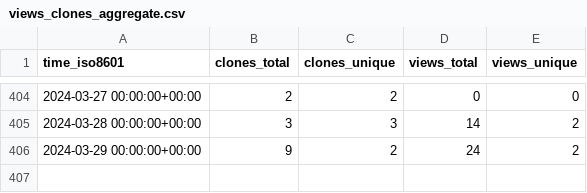
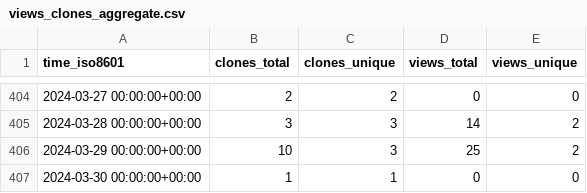
Before and after one commit to EarthSciML/Aerosol.jl, a CSV file: EarthSciML/Aerosol.jl/ghrs-data/views_clones_aggregate.csv, drawn as a sheet; only a part is shown, gaps mark what is left out.

```diff
--- a/EarthSciML/Aerosol.jl/ghrs-data/views_clones_aggregate.csv
+++ b/EarthSciML/Aerosol.jl/ghrs-data/views_clones_aggregate.csv
@@ -405,2 +405,3 @@ time_iso8601,clones_total,clones_unique,views_total,views_unique
 2024-03-28 00:00:00+00:00,3,3,14,2
-2024-03-29 00:00:00+00:00,9,2,24,2
+2024-03-29 00:00:00+00:00,10,3,25,2
+2024-03-30 00:00:00+00:00,1,1,0,0
```
Also changed, not shown: 1 other file.
